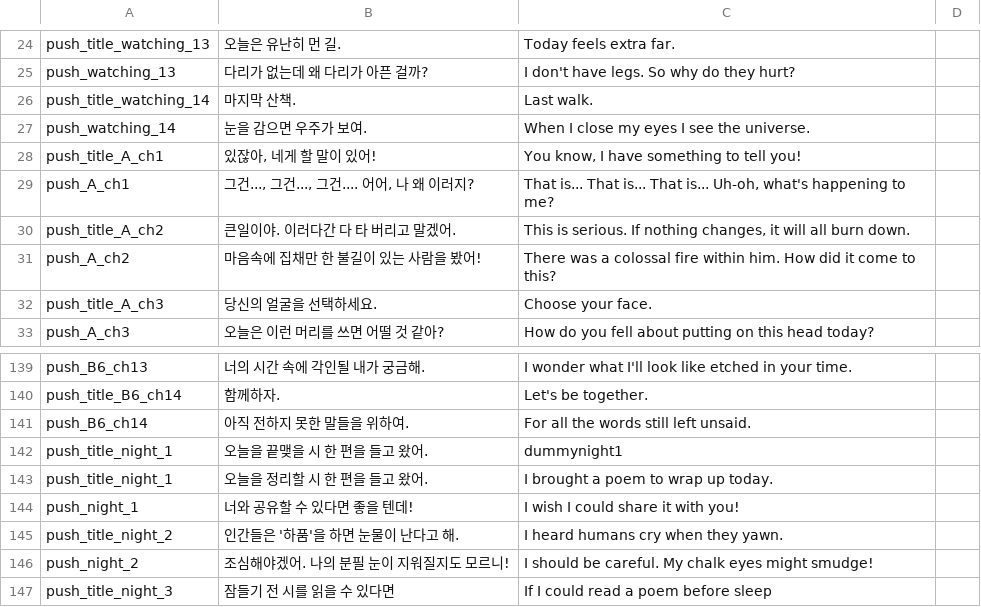
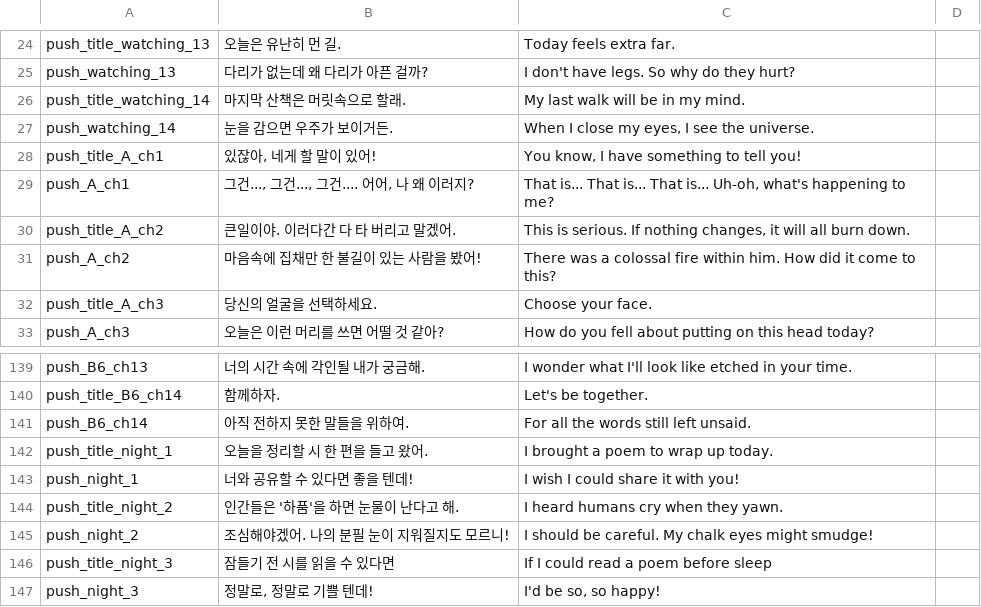
Before and after one commit to MungchiTheBlackThing/The-Black-Thing, a CSV file: Assets/Resources/CSV/LocalizationCSV/PushAlertTexts.csv, drawn as a sheet; only a part is shown, gaps mark what is left out; the shorter side is filled out with more unchanged rows.

```diff
--- a/Assets/Resources/CSV/LocalizationCSV/PushAlertTexts.csv
+++ b/Assets/Resources/CSV/LocalizationCSV/PushAlertTexts.csv
@@ -25,4 +25,4 @@ push_title_watching_13,오늘은 유난히 먼 길.,Today feels extra far.
 push_watching_13,다리가 없는데 왜 다리가 아픈 걸까?,I don't have legs. So why do they hurt?
-push_title_watching_14,마지막 산책.,Last walk.
-push_watching_14,눈을 감으면 우주가 보여.,When I close my eyes I see the universe.
+push_title_watching_14,마지막 산책은 머릿속으로 할래.,My last walk will be in my mind.
+push_watching_14,눈을 감으면 우주가 보이거든.,"When I close my eyes, I see the universe."
 push_title_A_ch1,"있잖아, 네게 할 말이 있어!","You know, I have something to tell you!"
@@ -141,3 +141,2 @@ push_title_B6_ch14,함께하자.,Let's be together.
 push_B6_ch14,아직 전하지 못한 말들을 위하여.,For all the words still left unsaid.
-push_title_night_1,오늘을 끝맺을 시 한 편을 들고 왔어.,dummynight1
 push_title_night_1,오늘을 정리할 시 한 편을 들고 왔어.,I brought a poem to wrap up today.
```
Also changed, not shown: 1 other file.
